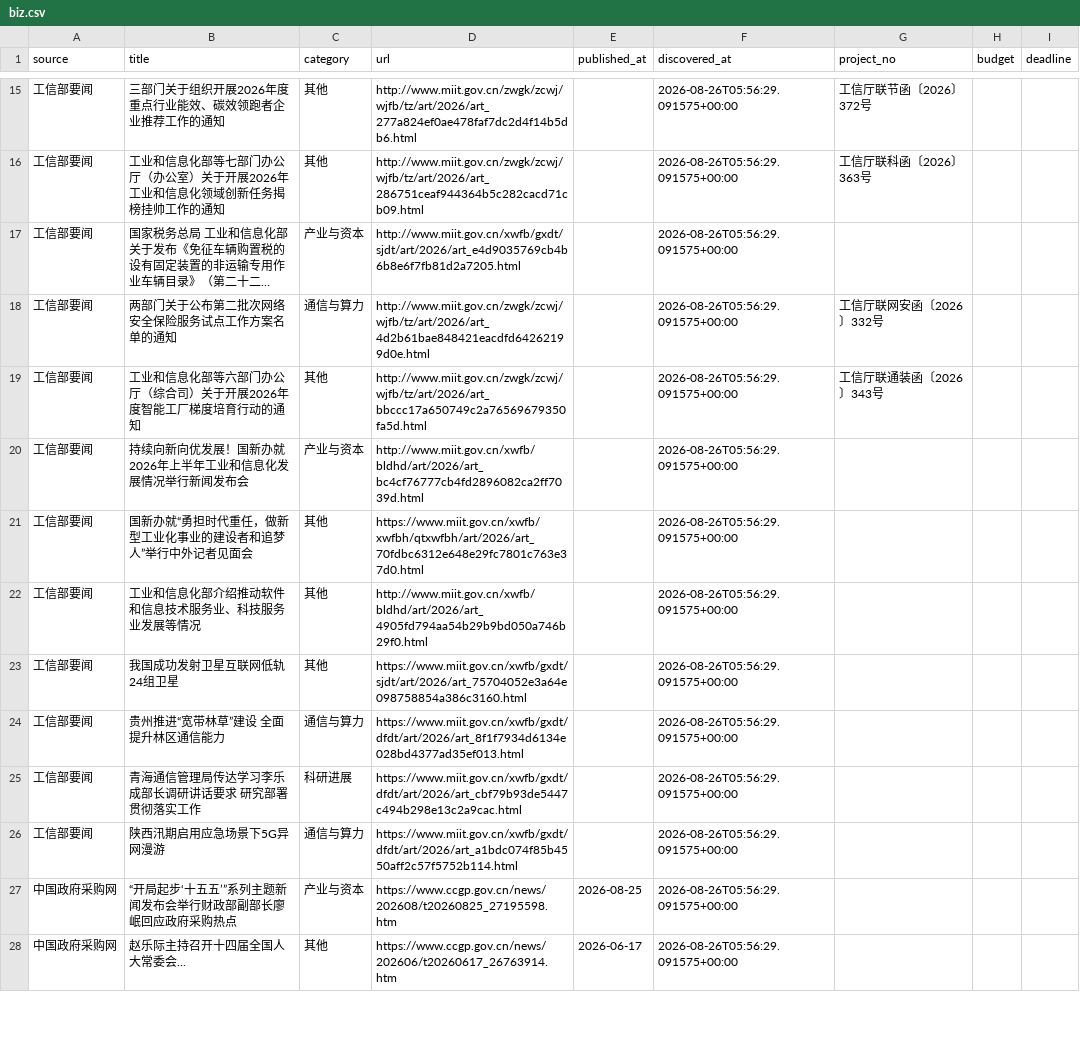
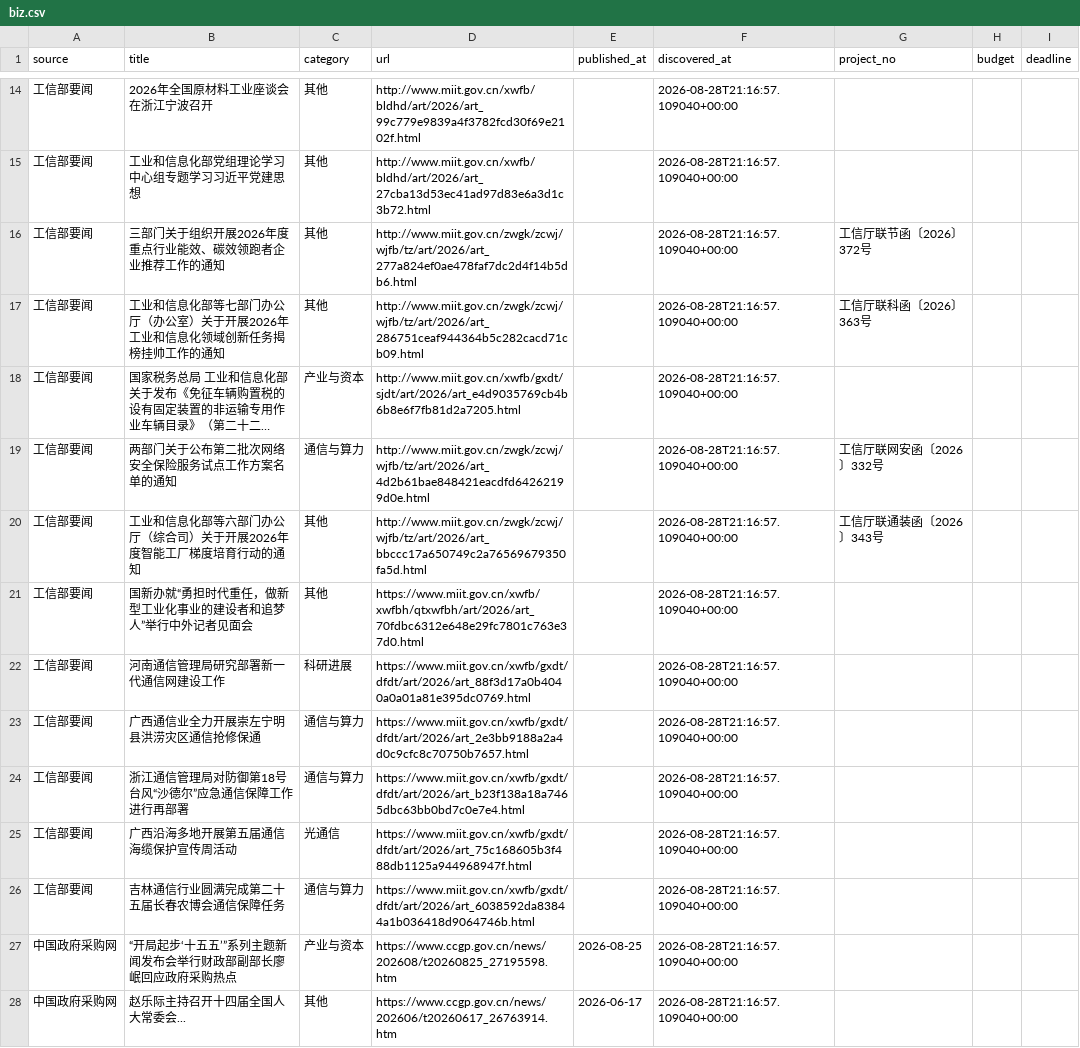
Before and after one commit to sun-zihang/opto-hot, a CSV file: data/biz.csv, drawn as a sheet; only a part is shown, gaps mark what is left out; long unchanged cells end in …; removed rows and columns are numbered as before the commit, all else as after; the diff covers the shown part only; the diff names each change by its address in the sheet, - before the commit and + after, or states it on an @@ line.

```diff
--- a/data/biz.csv
+++ b/data/biz.csv
+row 14: 工信部要闻 | 2026年全国原材料工业座谈会在浙江宁波召开 | 其他 | http://www.miit.gov.cn/xwfb/bldhd/art/2026/art_99c779e9839a4f3782fcd30f69e2102f.html |  | 2026-08-28T21:16:57.109040+00:00
+row 15: 工信部要闻 | 工业和信息化部党组理论学习中心组专题学习习近平党建思想 | 其他 | http://www.miit.gov.cn/xwfb/bldhd/art/2026/art_27cba13d53ec41ad97d83e6a3d1c3b72.html |  | 2026-08-28T21:16:57.109040+00:00
-F16:F20 (discovered_at): 2026-08-26T05:56:29.091575+00:00
+F16:F20 (discovered_at): 2026-08-28T21:16:57.109040+00:00
-row 20: 工信部要闻 | 持续向新向优发展！国新办就2026年上半年工业和信息化发展情况举行新闻发布会 | 产业与资本 | http://www.miit.gov.cn/xwfb/bldhd/art/2026/art_bc4cf76777cb4fd2896082ca2ff7039d.html |  | 2026-08-26T05:56:29.091575+00:00
-F21 (discovered_at): 2026-08-26T05:56:29.091575+00:00
+F21 (discovered_at): 2026-08-28T21:16:57.109040+00:00
-row 22: 工信部要闻 | 工业和信息化部介绍推动软件和信息技术服务业、科技服务业发展等情况 | 其他 | http://www.miit.gov.cn/xwfb/bldhd/art/2026/art_4905fd794aa54b29b9bd050a746b29f0.html |  | 2026-08-26T05:56:29.091575+00:00
-row 23: 工信部要闻 | 我国成功发射卫星互联网低轨24组卫星 | 其他 | https://www.miit.gov.cn/xwfb/gxdt/sjdt/art/2026/art_75704052e3a64e098758854a386c3160.html |  | 2026-08-26T05:56:29.091575+00:00
-row 24: 工信部要闻 | 贵州推进“宽带林草”建设 全面提升林区通信能力 | 通信与算力 | https://www.miit.gov.cn/xwfb/gxdt/dfdt/art/2026/art_8f1f7934d6134e028bd4377ad35ef013.html |  | 2026-08-26T05:56:29.091575+00:00
-B22 (title): 青海通信管理局传达学习李乐成部长调研讲话要求 研究部署贯彻落实工作
+B22 (title): 河南通信管理局研究部署新一代通信网建设工作
-D22 (url): https://www.miit.gov.cn/xwfb/gxdt/dfdt/art/2026/art_cbf79b93de5447c494b298e13c2a9cac.html
+D22 (url): https://www.miit.gov.cn/xwfb/gxdt/dfdt/art/2026/art_88f3d17a0b4040a0a01a81e395dc0769.html
-F22:F23 (discovered_at): 2026-08-26T05:56:29.091575+00:00
+F22:F23 (discovered_at): 2026-08-28T21:16:57.109040+00:00
-B23 (title): 陕西汛期启用应急场景下5G异网漫游
+B23 (title): 广西通信业全力开展崇左宁明县洪涝灾区通信抢修保通
-D23 (url): https://www.miit.gov.cn/xwfb/gxdt/dfdt/art/2026/art_a1bdc074f85b4550aff2c57f5752b114.html
+D23 (url): https://www.miit.gov.cn/xwfb/gxdt/dfdt/art/2026/art_2e3bb9188a2a4d0c9cfc8c70750b7657.html
+row 24: 工信部要闻 | 浙江通信管理局对防御第18号台风“沙德尔”应急通信保障工作进行再部署 | 通信与算力 | https://www.miit.gov.cn/xwfb/gxdt/dfdt/art/2026/art_b23f138a18a7465dbc63bb0bd7c0e7e4.html |  | 2026-08-28T21:16:57.109040+00:00
+row 25: 工信部要闻 | 广西沿海多地开展第五届通信海缆保护宣传周活动 | 光通信 | https://www.miit.gov.cn/xwfb/gxdt/dfdt/art/2026/art_75c168605b3f488db1125a944968947f.html |  | 2026-08-28T21:16:57.109040+00:00
+row 26: 工信部要闻 | 吉林通信行业圆满完成第二十五届长春农博会通信保障任务 | 通信与算力 | https://www.miit.gov.cn/xwfb/gxdt/dfdt/art/2026/art_6038592da83844a1b036418d9064746b.html |  | 2026-08-28T21:16:57.109040+00:00
-F27:F28 (discovered_at): 2026-08-26T05:56:29.091575+00:00
+F27:F28 (discovered_at): 2026-08-28T21:16:57.109040+00:00
```
Also changed, not shown: 6 added rows, 7 removed rows and 19 edited cells elsewhere in this file, data/report.csv, dist/data/biz.csv, 30 other files.
